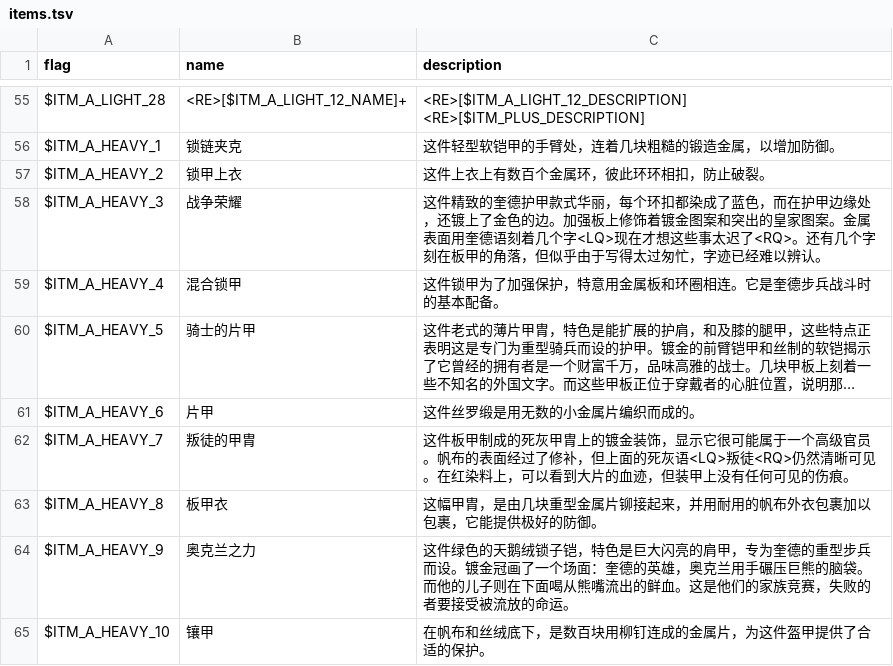
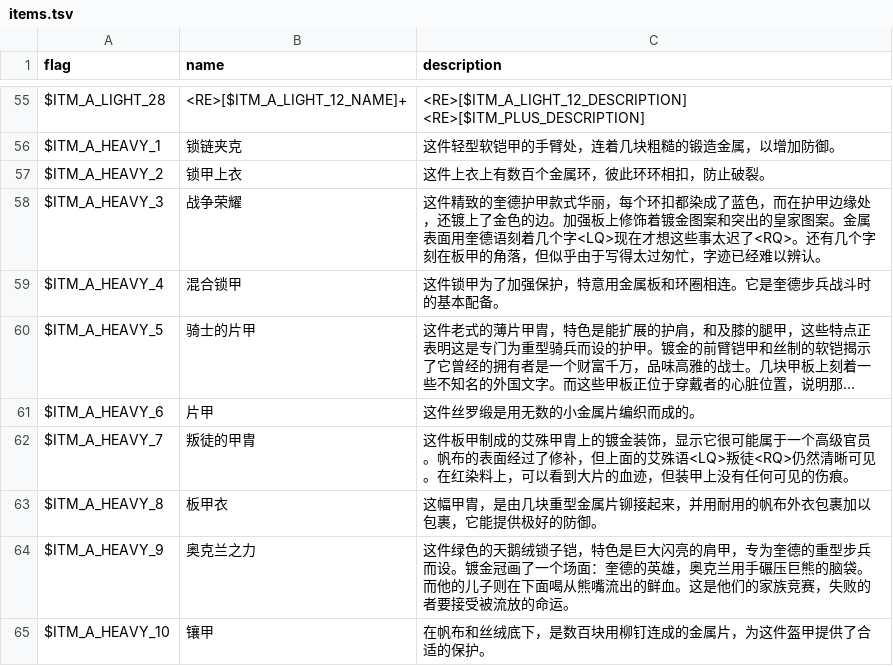
Before and after one commit to larsiusprime/defendersquest-loc, a TSV file: dq1_dx/zh-HANS/items.tsv, drawn as a sheet; only a part is shown, gaps mark what is left out; long unchanged cells end in …; the diff covers the shown part only; the diff names each change by its address in the sheet, - before the commit and + after, or states it on an @@ line.

```diff
--- a/dq1_dx/zh-HANS/items.tsv
+++ b/dq1_dx/zh-HANS/items.tsv
-C62 (description): …甲制成的死灰甲胄上的镀金装饰，显示它很可能属于一个高级官员。帆布的表面经过了修补，但上面的死灰语<LQ>叛徒…
+C62 (description): …甲制成的艾殊甲胄上的镀金装饰，显示它很可能属于一个高级官员。帆布的表面经过了修补，但上面的艾殊语<LQ>叛徒…
```
Also changed, not shown: 10 edited cells elsewhere in this file, dq1_dx/zh-HANS/core.tsv, dq1_dx/zh-HANS/journal.tsv.
